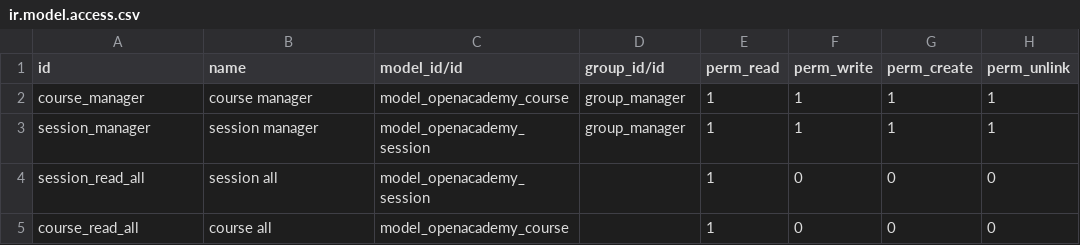
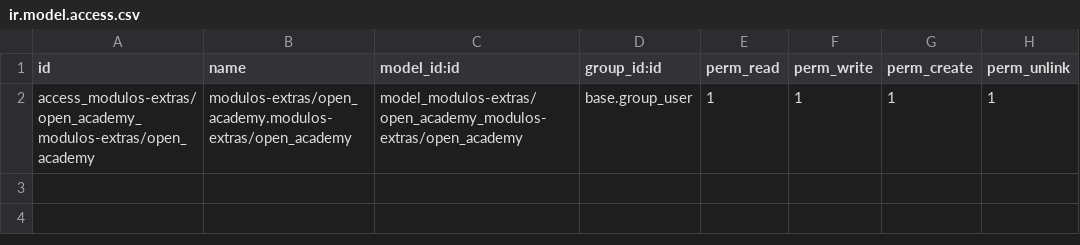
Before and after one commit to Kemuel-Lopez/Industria, a CSV file: open_academy/security/ir.model.access.csv, drawn as a sheet.

```diff
--- a/open_academy/security/ir.model.access.csv
+++ b/open_academy/security/ir.model.access.csv
@@ -1,5 +1,2 @@
-id,name,model_id/id,group_id/id,perm_read,perm_write,perm_create,perm_unlink
-course_manager,course manager,model_openacademy_course,group_manager,1,1,1,1
-session_manager,session manager,model_openacademy_session,group_manager,1,1,1,1
-session_read_all,session all,model_openacademy_session,,1,0,0,0
-course_read_all,course all,model_openacademy_course,,1,0,0,0
+id,name,model_id:id,group_id:id,perm_read,perm_write,perm_create,perm_unlink
+access_modulos-extras/open_academy_modulos-extras/open_academy,modulos-extras/open_academy.modulos-extras/open_academy,model_modulos-extras/open_academy_modulos-extras/open_academy,base.group_user,1,1,1,1
```
Also changed, not shown: 5 other files.
